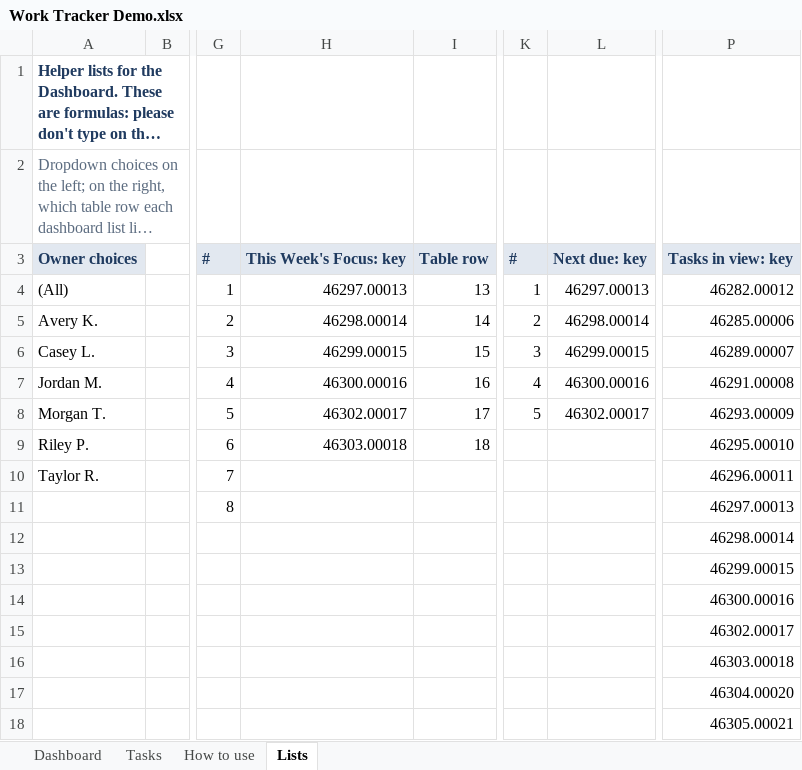
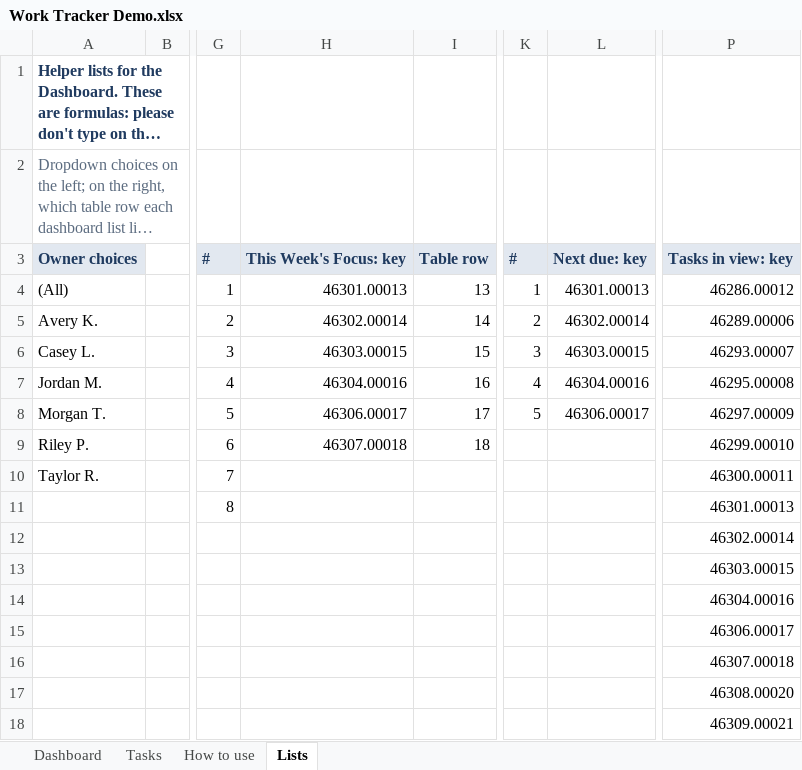
Before and after one commit to AZG-Engineering/azg-portfolio-excel-work-tracker, an Excel workbook: Work Tracker Demo.xlsx, sheet Lists, drawn as a sheet; only a part is shown, gaps mark what is left out; long unchanged cells end in …; values as stored, in another font and other column widths than the file's, no borders; the diff names each change by its address in the sheet, - before the commit and + after, or states it on an @@ line.

```diff
--- a/Work Tracker Demo.xlsx (sheet Lists)
+++ b/Work Tracker Demo.xlsx (sheet Lists)
-H4: 46297.00013
+H4: 46301.00013
-L4: 46297.00013
+L4: 46301.00013
-P4: 46282.00012
+P4: 46286.00012
-H5: 46298.00014
+H5: 46302.00014
-L5: 46298.00014
+L5: 46302.00014
-P5: 46285.00006
+P5: 46289.00006
-H6: 46299.00015
+H6: 46303.00015
-L6: 46299.00015
+L6: 46303.00015
-P6: 46289.00007
+P6: 46293.00007
-H7: 46300.00016
+H7: 46304.00016
-L7: 46300.00016
+L7: 46304.00016
-P7: 46291.00008
+P7: 46295.00008
-H8: 46302.00017
+H8: 46306.00017
-L8: 46302.00017
+L8: 46306.00017
-P8: 46293.00009
+P8: 46297.00009
-H9: 46303.00018
+H9: 46307.00018
-P9: 46295.00010
+P9: 46299.00010
-P10: 46296.00011
+P10: 46300.00011
-P11: 46297.00013
+P11: 46301.00013
-P12: 46298.00014
+P12: 46302.00014
-P13: 46299.00015
+P13: 46303.00015
-P14: 46300.00016
+P14: 46304.00016
-P15: 46302.00017
+P15: 46306.00017
-P16: 46303.00018
+P16: 46307.00018
-P17: 46304.00020
+P17: 46308.00020
-P18: 46305.00021
+P18: 46309.00021
```
Also changed, not shown: sheet Tasks, sheet Dashboard, sheet How to use, deliverable/Work Tracker Demo.xlsx, 2 other files.
